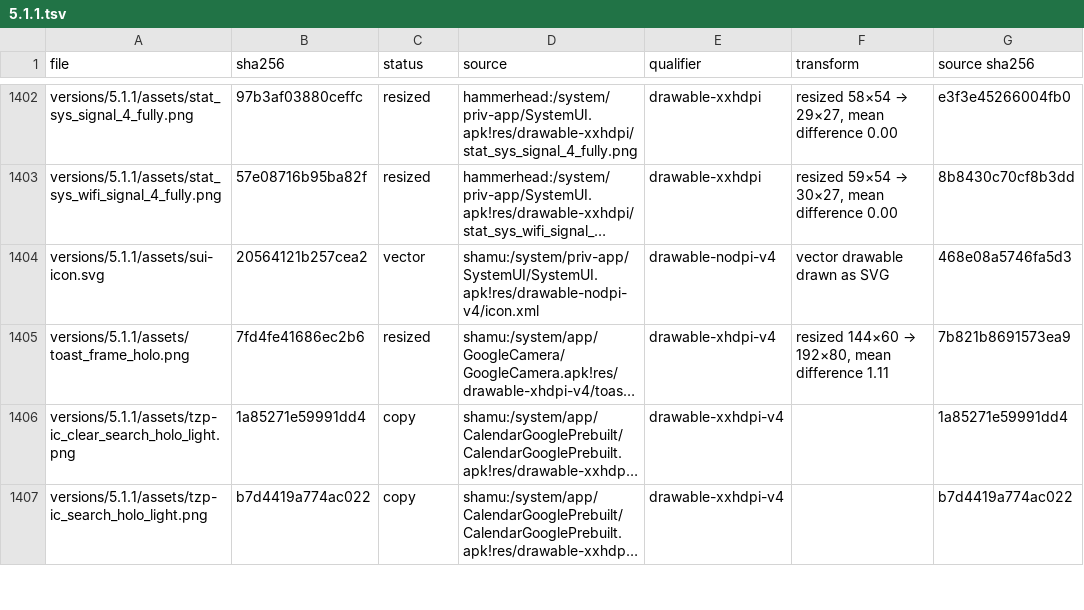
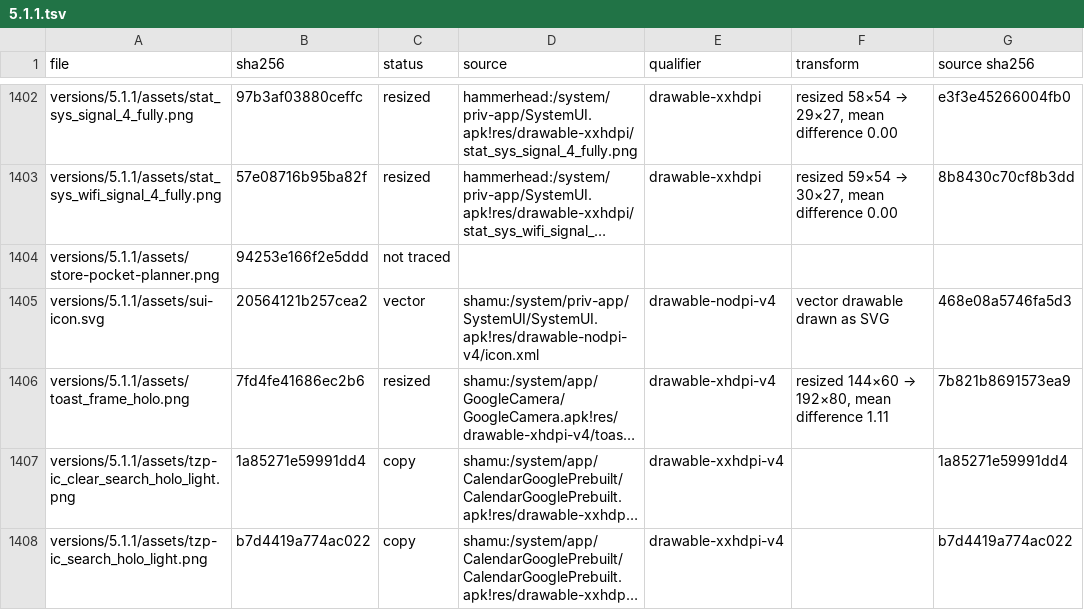
Before and after one commit to szabolevi98/android-time-machine, a TSV file: docs/reports/assets/5.1.1.tsv, drawn as a sheet; only a part is shown, gaps mark what is left out; long unchanged cells end in …; the diff names each change by its address in the sheet, - before the commit and + after, or states it on an @@ line.

Commit message:
Pocket Planner on 4.0.4 and 5.1.1
The same host as 4.3 and 4.4.4: Play 3.4.7 (its Auto-add widgets
setting places the home shortcut) and Play 5.2.13 install it into the
launcher, open it, and uninstall it with its icons and data; Settings >
Apps lists it under Downloaded with its size and an Uninstall.
ics-store-planner.js draws it in Holo; lp-store-planner.js in Material
(Toolbar, cards, FAB), its status bar in colorPrimaryDark and its Recents
card in colorPrimary, the overflow as the version's lp-popup-menu. The
host takes a version's own popup menu class, AlertDialog markup and
options panel.

```diff
--- a/docs/reports/assets/5.1.1.tsv
+++ b/docs/reports/assets/5.1.1.tsv
+row 1404: versions/5.1.1/assets/store-pocket-planner.png | 94253e166f2e5ddd | not traced
```
Also changed, not shown: docs/reports/assets/4.0.4.tsv, 16 other files.
